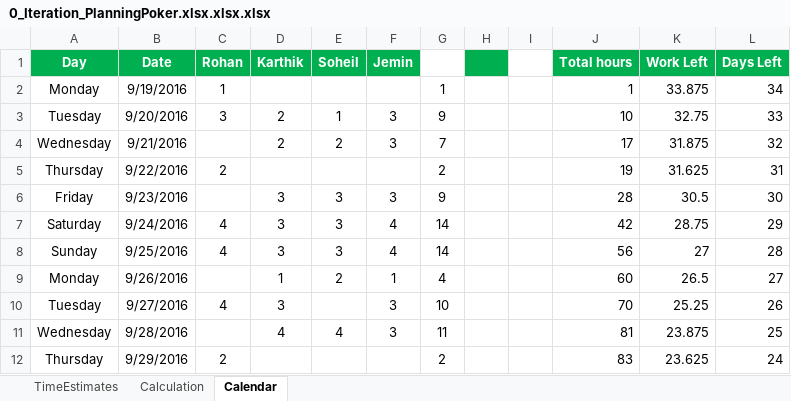
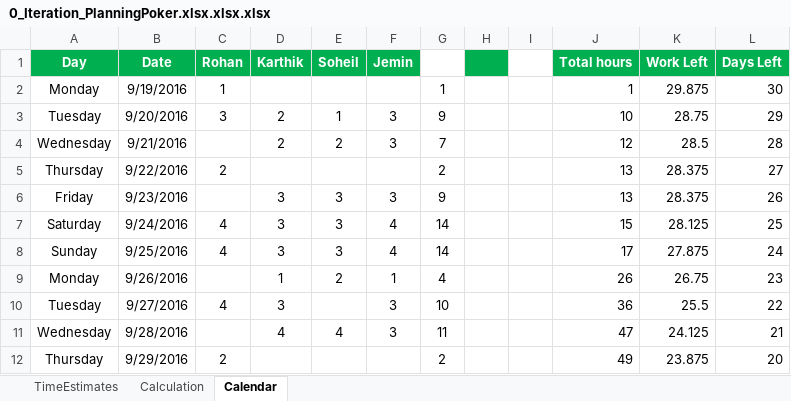
Before and after one commit to karbmk/CGU_software_development, an Excel workbook: Gila_Breath_Camp/Documents/0_Iteration_PlanningPoker.xlsx.xlsx.xlsx, sheet Calendar, drawn as a sheet; only a part is shown; values as stored, in another font and other column widths than the file's, no borders; charts and pictures not drawn; the diff covers the shown part only; the diff names each change by its address in the sheet, - before the commit and + after, or states it on an @@ line.

```diff
--- a/Gila_Breath_Camp/Documents/0_Iteration_PlanningPoker.xlsx.xlsx.xlsx (sheet Calendar)
+++ b/Gila_Breath_Camp/Documents/0_Iteration_PlanningPoker.xlsx.xlsx.xlsx (sheet Calendar)
-K2 (Work Left): 33.875
+K2 (Work Left): 29.875
-L2 (Days Left): 34
+L2 (Days Left): 30
-K3 (Work Left): 32.75
+K3 (Work Left): 28.75
-L3 (Days Left): 33
+L3 (Days Left): 29
-J4 (Total hours): 17
+J4 (Total hours): 12
-K4 (Work Left): 31.875
+K4 (Work Left): 28.5
-L4 (Days Left): 32
+L4 (Days Left): 28
-J5 (Total hours): 19
+J5 (Total hours): 13
-K5 (Work Left): 31.625
+K5 (Work Left): 28.375
-L5 (Days Left): 31
+L5 (Days Left): 27
-J6 (Total hours): 28
+J6 (Total hours): 13
-K6 (Work Left): 30.5
+K6 (Work Left): 28.375
-L6 (Days Left): 30
+L6 (Days Left): 26
-J7 (Total hours): 42
+J7 (Total hours): 15
-K7 (Work Left): 28.75
+K7 (Work Left): 28.125
-L7 (Days Left): 29
+L7 (Days Left): 25
-J8 (Total hours): 56
+J8 (Total hours): 17
-K8 (Work Left): 27
+K8 (Work Left): 27.875
-L8 (Days Left): 28
+L8 (Days Left): 24
-J9 (Total hours): 60
+J9 (Total hours): 26
-K9 (Work Left): 26.5
+K9 (Work Left): 26.75
-L9 (Days Left): 27
+L9 (Days Left): 23
-J10 (Total hours): 70
+J10 (Total hours): 36
-K10 (Work Left): 25.25
+K10 (Work Left): 25.5
-L10 (Days Left): 26
+L10 (Days Left): 22
-J11 (Total hours): 81
+J11 (Total hours): 47
-K11 (Work Left): 23.875
+K11 (Work Left): 24.125
-L11 (Days Left): 25
+L11 (Days Left): 21
-J12 (Total hours): 83
+J12 (Total hours): 49
-K12 (Work Left): 23.625
+K12 (Work Left): 23.875
-L12 (Days Left): 24
+L12 (Days Left): 20
```
Also changed, not shown: 3 removed rows and 60 edited cells elsewhere in this sheet, charts or pictures, 1 other file.
